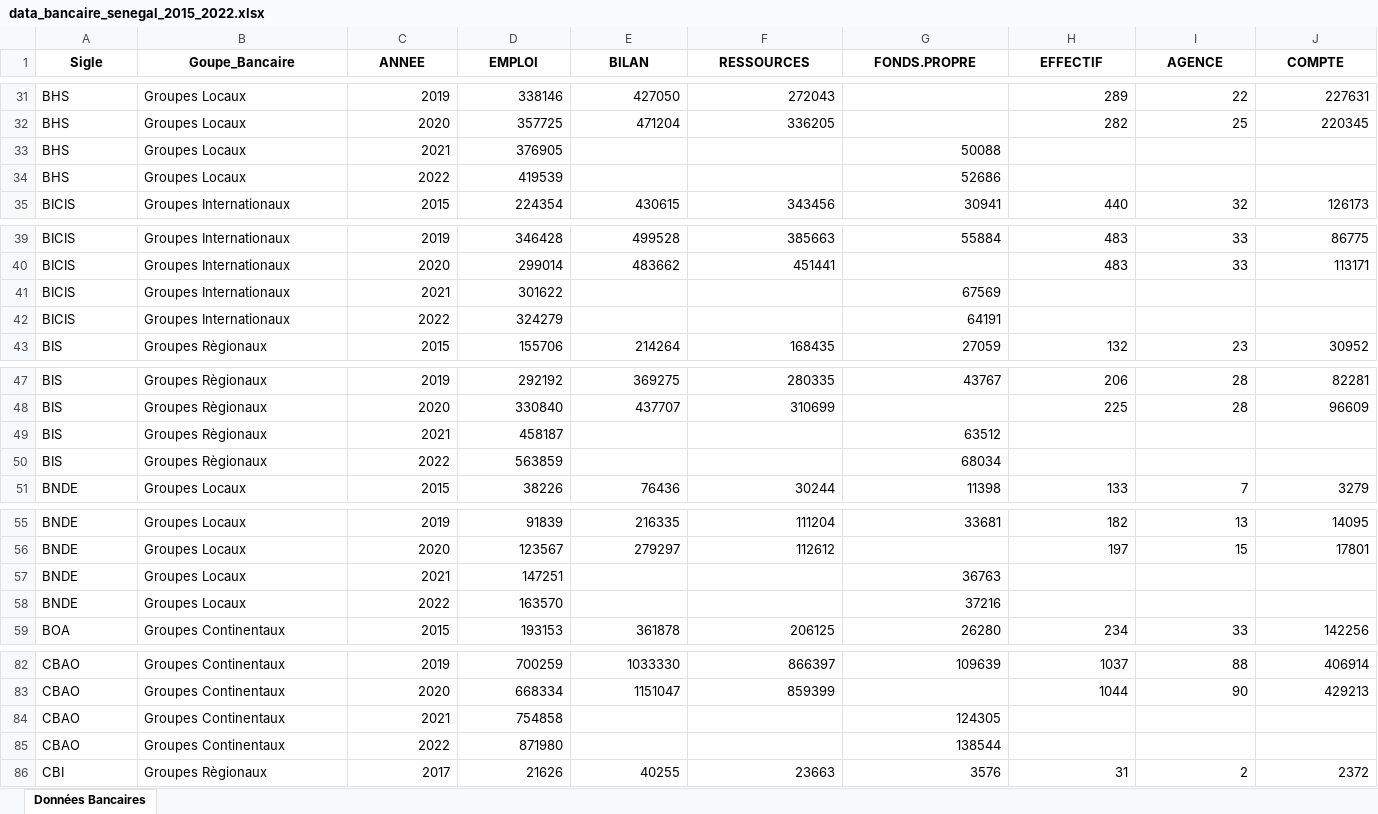
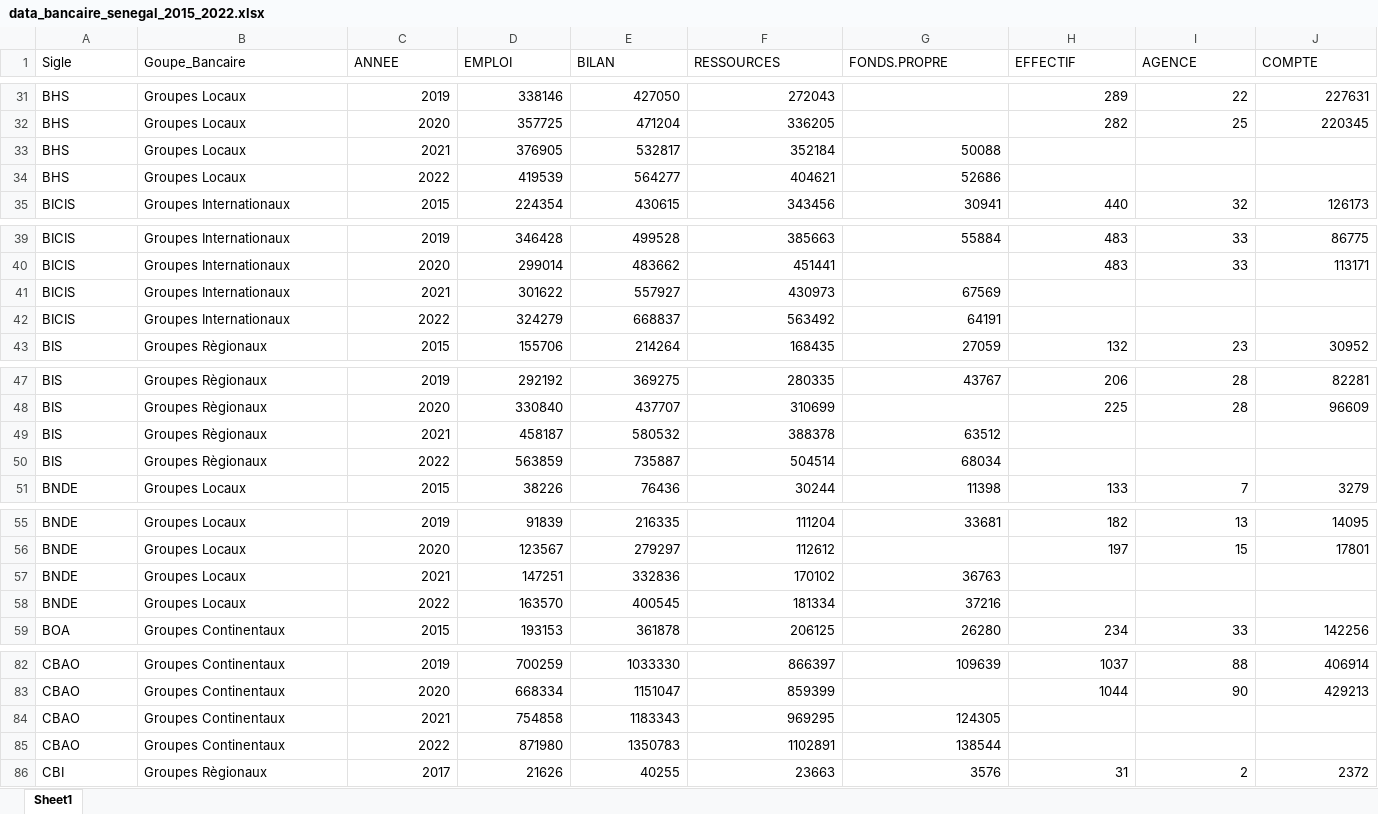
Before and after one commit to Mozart28/dataviz_secteur_financier_senegal, an Excel workbook: dashboard/data/bancaire/data_bancaire_senegal_2015_2022.xlsx, sheet Sheet1, drawn as a sheet; only a part is shown, gaps mark what is left out; values as stored, in another font and other column widths than the file's, no borders; the diff covers the shown part only; the diff names each change by its address in the sheet, - before the commit and + after, or states it on an @@ line.

```diff
--- a/dashboard/data/bancaire/data_bancaire_senegal_2015_2022.xlsx (sheet Sheet1)
+++ b/dashboard/data/bancaire/data_bancaire_senegal_2015_2022.xlsx (sheet Sheet1)
-sheet tab: Données Bancaires
+sheet tab: Sheet1
@@ A1:J1 bold: on → off, alignment: center → left @@
-E33 (BILAN): (empty)
+E33 (BILAN): 532817
-F33 (RESSOURCES): (empty)
+F33 (RESSOURCES): 352184
-E34 (BILAN): (empty)
+E34 (BILAN): 564277
-F34 (RESSOURCES): (empty)
+F34 (RESSOURCES): 404621
-E41 (BILAN): (empty)
+E41 (BILAN): 557927
-F41 (RESSOURCES): (empty)
+F41 (RESSOURCES): 430973
-E42 (BILAN): (empty)
+E42 (BILAN): 668837
-F42 (RESSOURCES): (empty)
+F42 (RESSOURCES): 563492
-E49 (BILAN): (empty)
+E49 (BILAN): 580532
-F49 (RESSOURCES): (empty)
+F49 (RESSOURCES): 388378
-E50 (BILAN): (empty)
+E50 (BILAN): 735887
-F50 (RESSOURCES): (empty)
+F50 (RESSOURCES): 504514
-E57 (BILAN): (empty)
+E57 (BILAN): 332836
-F57 (RESSOURCES): (empty)
+F57 (RESSOURCES): 170102
-E58 (BILAN): (empty)
+E58 (BILAN): 400545
-F58 (RESSOURCES): (empty)
+F58 (RESSOURCES): 181334
-E84 (BILAN): (empty)
+E84 (BILAN): 1183343
-F84 (RESSOURCES): (empty)
+F84 (RESSOURCES): 969295
-E85 (BILAN): (empty)
+E85 (BILAN): 1350783
-F85 (RESSOURCES): (empty)
+F85 (RESSOURCES): 1102891
```
Also changed, not shown: 48 edited cells and cell formats elsewhere in this sheet, 13 other files.
